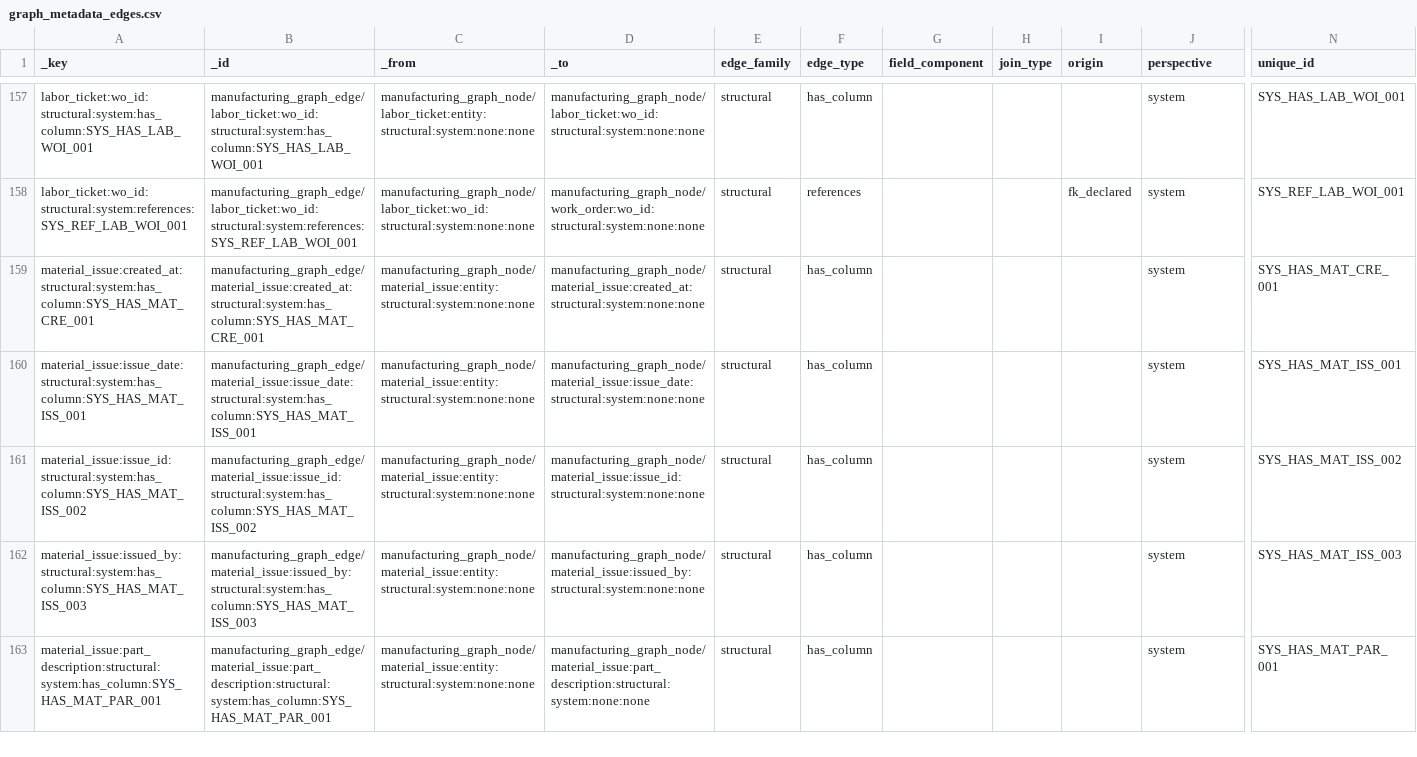
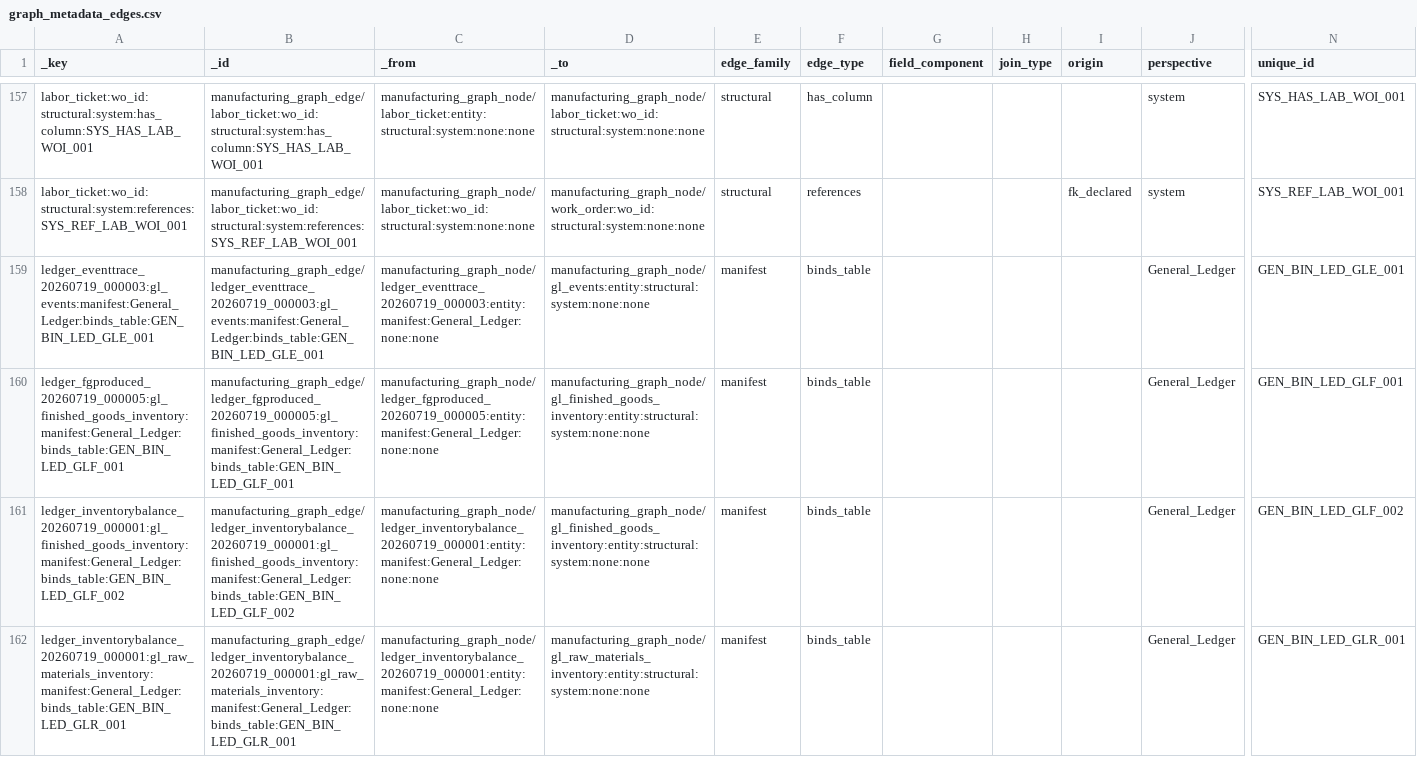
Before and after one commit to wmthompson1/product-ontime-analysis, a CSV file: replit_integrations/graph_metadata_edges.csv, drawn as a sheet; only a part is shown, gaps mark what is left out; the shorter side is filled out with more unchanged rows; rows hold the shown columns only; the diff covers the shown part only; the diff names each change by its address in the sheet, - before the commit and + after, or states it on an @@ line.

```diff
--- a/replit_integrations/graph_metadata_edges.csv
+++ b/replit_integrations/graph_metadata_edges.csv
+row 159: ledger_eventtrace_20260719_000003:gl_events:manifest:General_Ledger:binds_table:GEN_BIN_LED_GLE_001 | manufacturing_graph_edge/ledger_eventtrace_20260719_000003:gl_events:manifest:General_Ledger:binds_table:GEN_BIN_LED_GLE_001 | manufacturing_graph_node/ledger_eventtrace_20260719_000003:entity:manifest:General_Ledger:none:none | manufacturing_graph_node/gl_events:entity:structural:system:none:none | manifest | binds_table |  |  |  | General_Ledger | GEN_BIN_LED_GLE_001
+row 160: ledger_fgproduced_20260719_000005:gl_finished_goods_inventory:manifest:General_Ledger:binds_table:GEN_BIN_LED_GLF_001 | manufacturing_graph_edge/ledger_fgproduced_20260719_000005:gl_finished_goods_inventory:manifest:General_Ledger:binds_table:GEN_BIN_LED_GLF_001 | manufacturing_graph_node/ledger_fgproduced_20260719_000005:entity:manifest:General_Ledger:none:none | manufacturing_graph_node/gl_finished_goods_inventory:entity:structural:system:none:none | manifest | binds_table |  |  |  | General_Ledger | GEN_BIN_LED_GLF_001
+row 161: ledger_inventorybalance_20260719_000001:gl_finished_goods_inventory:manifest:General_Ledger:binds_table:GEN_BIN_LED_GLF_002 | manufacturing_graph_edge/ledger_inventorybalance_20260719_000001:gl_finished_goods_inventory:manifest:General_Ledger:binds_table:GEN_BIN_LED_GLF_002 | manufacturing_graph_node/ledger_inventorybalance_20260719_000001:entity:manifest:General_Ledger:none:none | manufacturing_graph_node/gl_finished_goods_inventory:entity:structural:system:none:none | manifest | binds_table |  |  |  | General_Ledger | GEN_BIN_LED_GLF_002
+row 162: ledger_inventorybalance_20260719_000001:gl_raw_materials_inventory:manifest:General_Ledger:binds_table:GEN_BIN_LED_GLR_001 | manufacturing_graph_edge/ledger_inventorybalance_20260719_000001:gl_raw_materials_inventory:manifest:General_Ledger:binds_table:GEN_BIN_LED_GLR_001 | manufacturing_graph_node/ledger_inventorybalance_20260719_000001:entity:manifest:General_Ledger:none:none | manufacturing_graph_node/gl_raw_materials_inventory:entity:structural:system:none:none | manifest | binds_table |  |  |  | General_Ledger | GEN_BIN_LED_GLR_001
```
Also changed, not shown: 3 added rows elsewhere in this file, replit_integrations/graph_metadata_nodes.csv, 2 other files.
